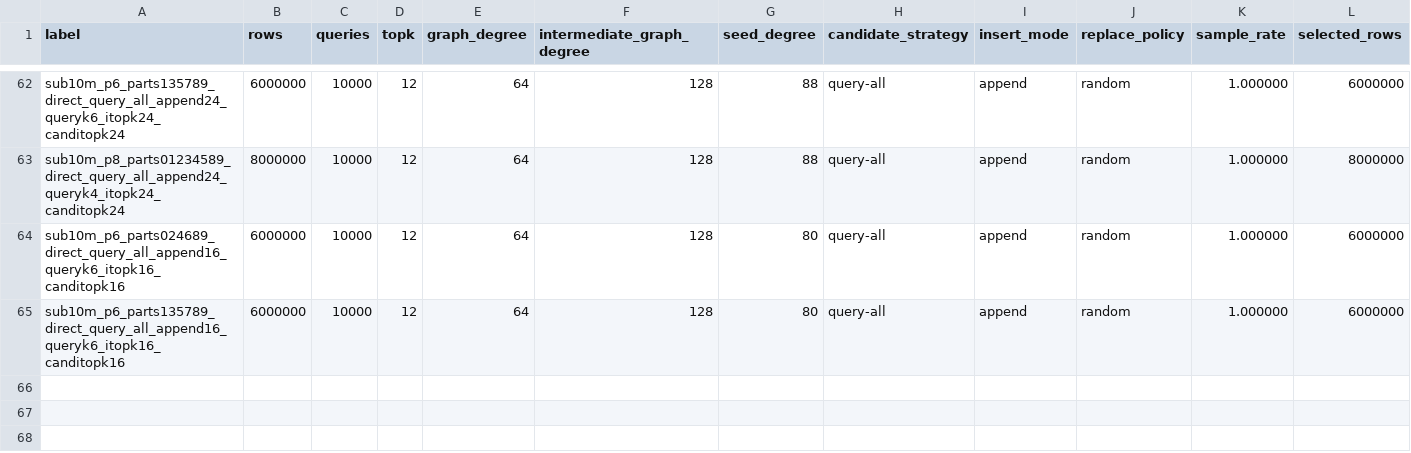
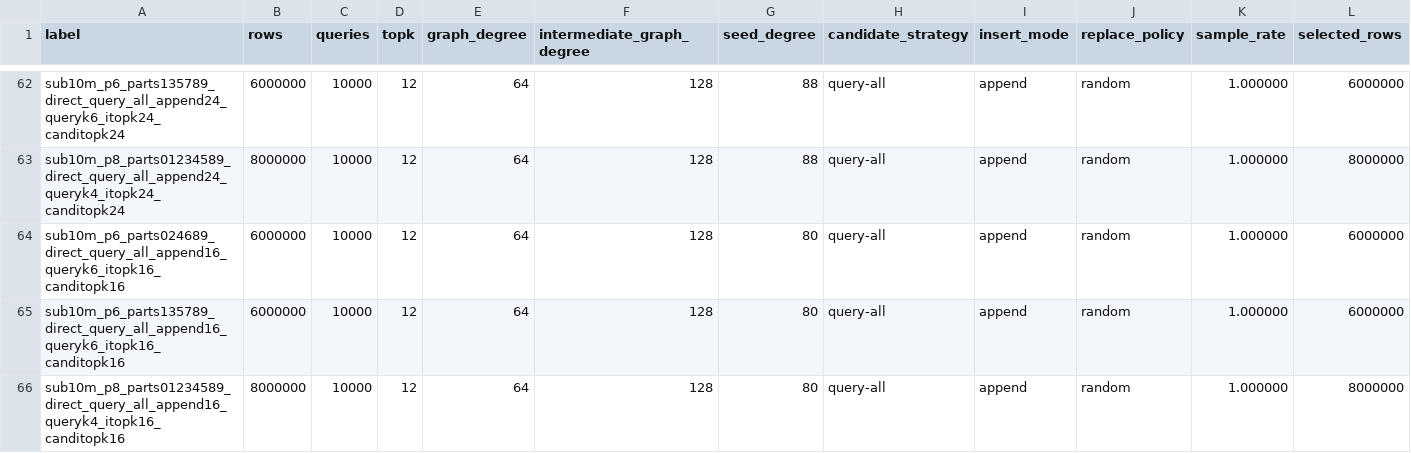
Before and after one commit to landrumb/cuvs, a CSV file: experiments/cpp/merge_construction_results_10way.csv, drawn as a sheet; only a part is shown, gaps mark what is left out; rows hold the shown columns only; the diff names each change by its address in the sheet, - before the commit and + after, or states it on an @@ line.

Commit message:
Add p8 paired part-list baseline

```diff
--- a/experiments/cpp/merge_construction_results_10way.csv
+++ b/experiments/cpp/merge_construction_results_10way.csv
+row 66: sub10m_p8_parts01234589_direct_query_all_append16_queryk4_itopk16_canditopk16 | 8000000 | 10000 | 12 | 64 | 128 | 80 | query-all | append | random | 1.000000 | 8000000
```
Also changed, not shown: 1 other file.
